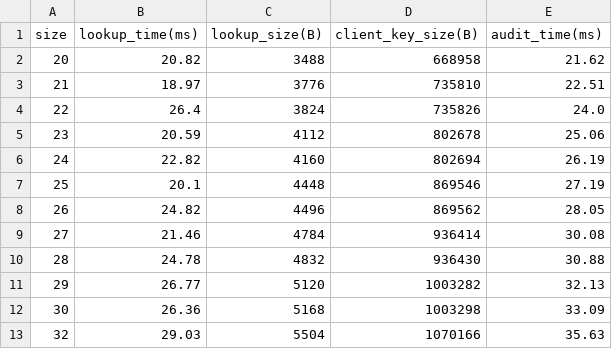
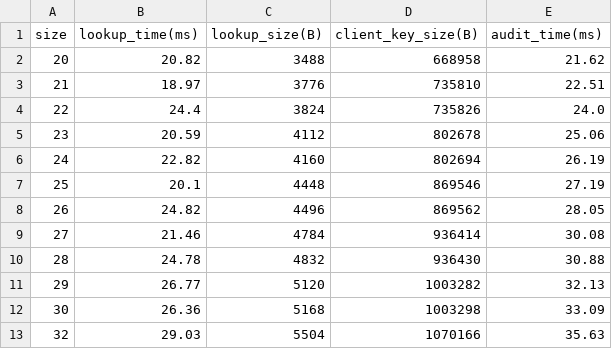
Before and after one commit to alireza-shirzad/irondict, a CSV file: plots/client.csv, drawn as a sheet.

```diff
--- a/plots/client.csv
+++ b/plots/client.csv
@@ -3,3 +3,3 @@ size,lookup_time(ms),lookup_size(B),client_key_size(B),audit_time(ms)
 21,18.97,3776,735810,22.51
-22,26.4,3824,735826,24.0
+22,24.4,3824,735826,24.0
 23,20.59,4112,802678,25.06
```
Also changed, not shown: plots/server_key_update.csv, plots/server_reg_update.csv, 3 other files.
